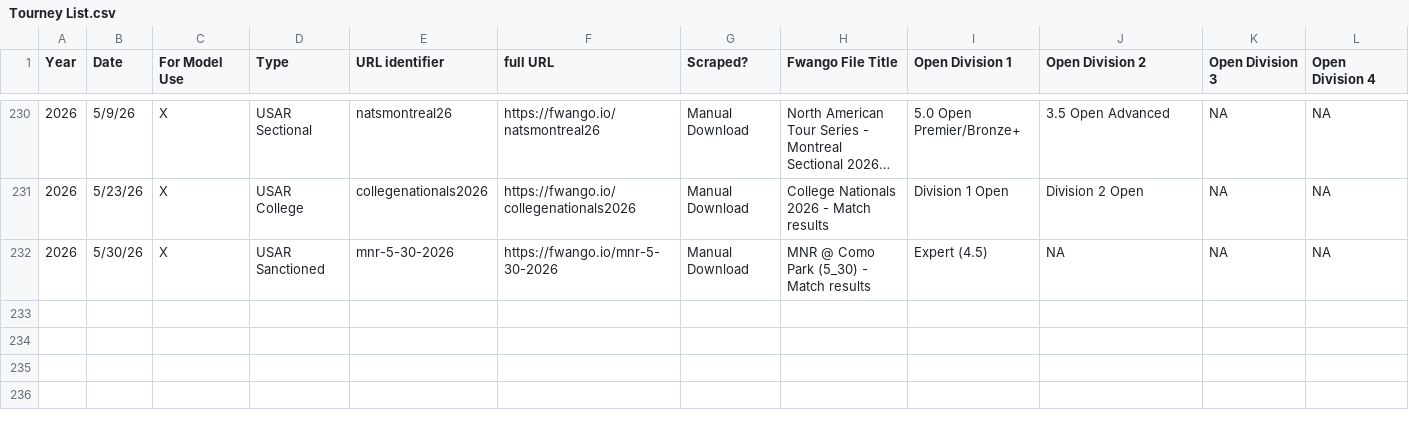
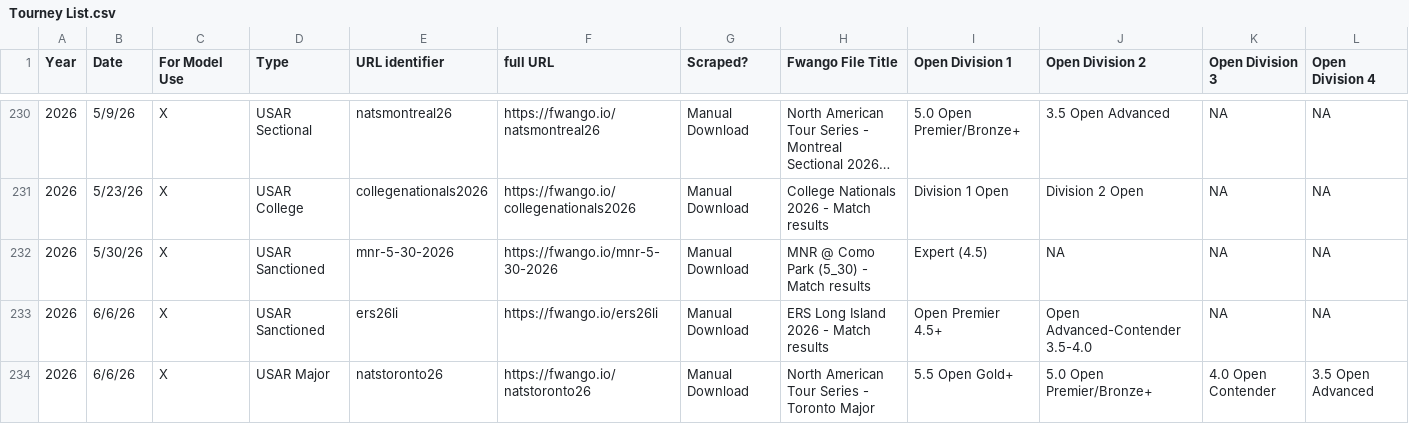
Before and after one commit to USAR-Rankings/rankings_model, a CSV file: Tourney List.csv, drawn as a sheet; only a part is shown, gaps mark what is left out; long unchanged cells end in …; rows hold the shown columns only; the diff names each change by its address in the sheet, - before the commit and + after, or states it on an @@ line.

Commit message:
post college nationals name fixes and score corrections and toronto and Long Island

```diff
--- a/Tourney List.csv
+++ b/Tourney List.csv
+row 233: 2026 | 6/6/26 | X | USAR Sanctioned | ers26li | https://fwango.io/ers26li | Manual Download | ERS Long Island 2026 - Match results | Open Premier 4.5+ | Open Advanced-Contender 3.5-4.0 | NA | NA
+row 234: 2026 | 6/6/26 | X | USAR Major | natstoronto26 | https://fwango.io/natstoronto26 | Manual Download | North American Tour Series - Toronto Major | 5.5 Open Gold+ | 5.0 Open Premier/Bronze+ | 4.0 Open Contender | 3.5 Open Advanced
```
Also changed, not shown: Players/name_corrections.csv, Tourney Results/Manual Downloads/College Nationals 2026 - Match results.csv, 4 other files.
